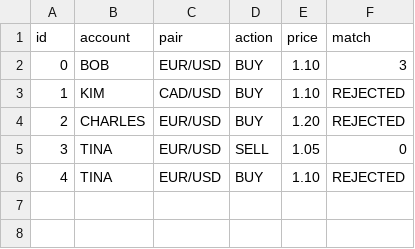
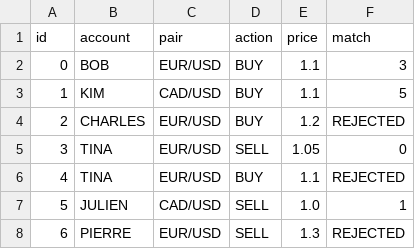
Before and after one commit to fradetjulien/forex-transactions, a CSV file: assets/matches.csv, drawn as a sheet; the diff names each change by its address in the sheet, - before the commit and + after, or states it on an @@ line.

Commit message:
New example added

```diff
--- a/assets/matches.csv
+++ b/assets/matches.csv
-E2:E3 (price): 1.10
+E2:E3 (price): 1.1
-F3 (match): REJECTED
+F3 (match): 5
-E4 (price): 1.20
+E4 (price): 1.2
-E6 (price): 1.10
+E6 (price): 1.1
+row 7: 5 | JULIEN | CAD/USD | SELL | 1.0 | 1
+row 8: 6 | PIERRE | EUR/USD | SELL | 1.3 | REJECTED
```
